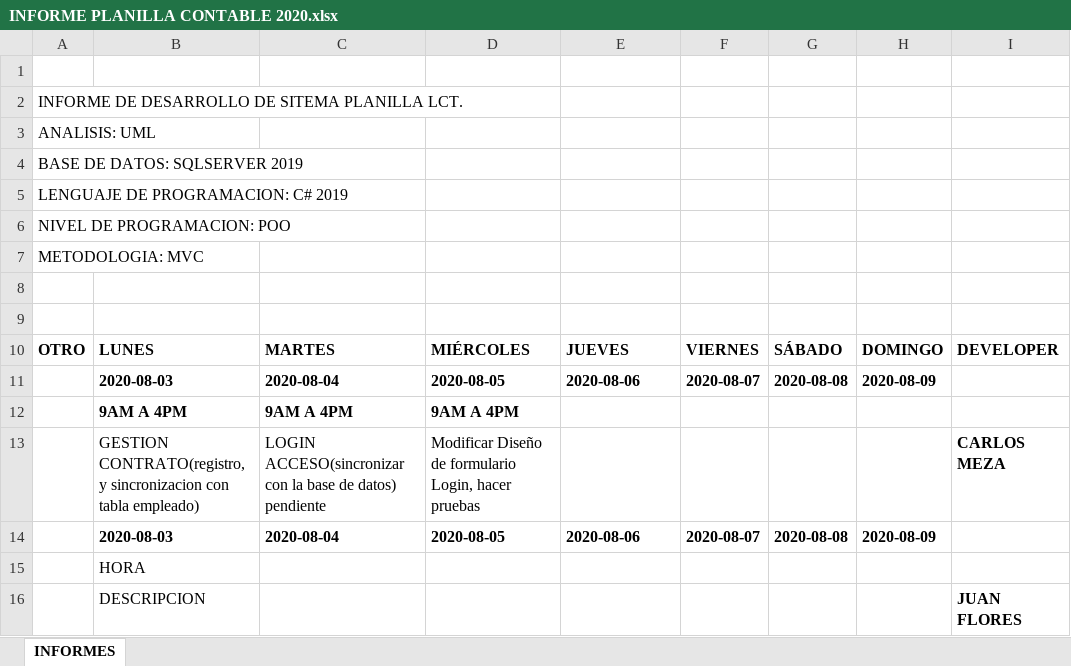
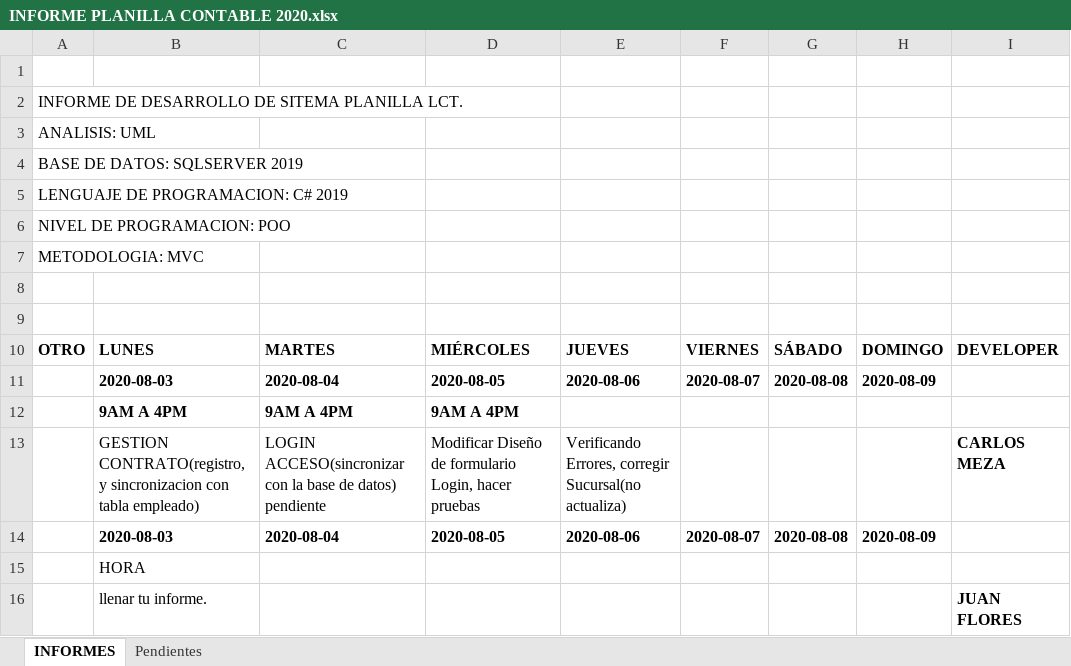
Before and after one commit to lctsistemas/PLANILLACONTABLE, an Excel workbook: INFORME/INFORME PLANILLA CONTABLE 2020.xlsx, sheet INFORMES, drawn as a sheet; values as stored, in another font and other column widths than the file's, no borders; table styles not drawn; the diff names each change by its address in the sheet, - before the commit and + after, or states it on an @@ line.

```diff
--- a/INFORME/INFORME PLANILLA CONTABLE 2020.xlsx (sheet INFORMES)
+++ b/INFORME/INFORME PLANILLA CONTABLE 2020.xlsx (sheet INFORMES)
+sheet tab: Pendientes
-E13: (empty)
+E13: Verificando Errores, corregir Sucursal(no actualiza)
-B16: DESCRIPCION
+B16: llenar tu informe.
```
Also changed, not shown: 35 other files.
